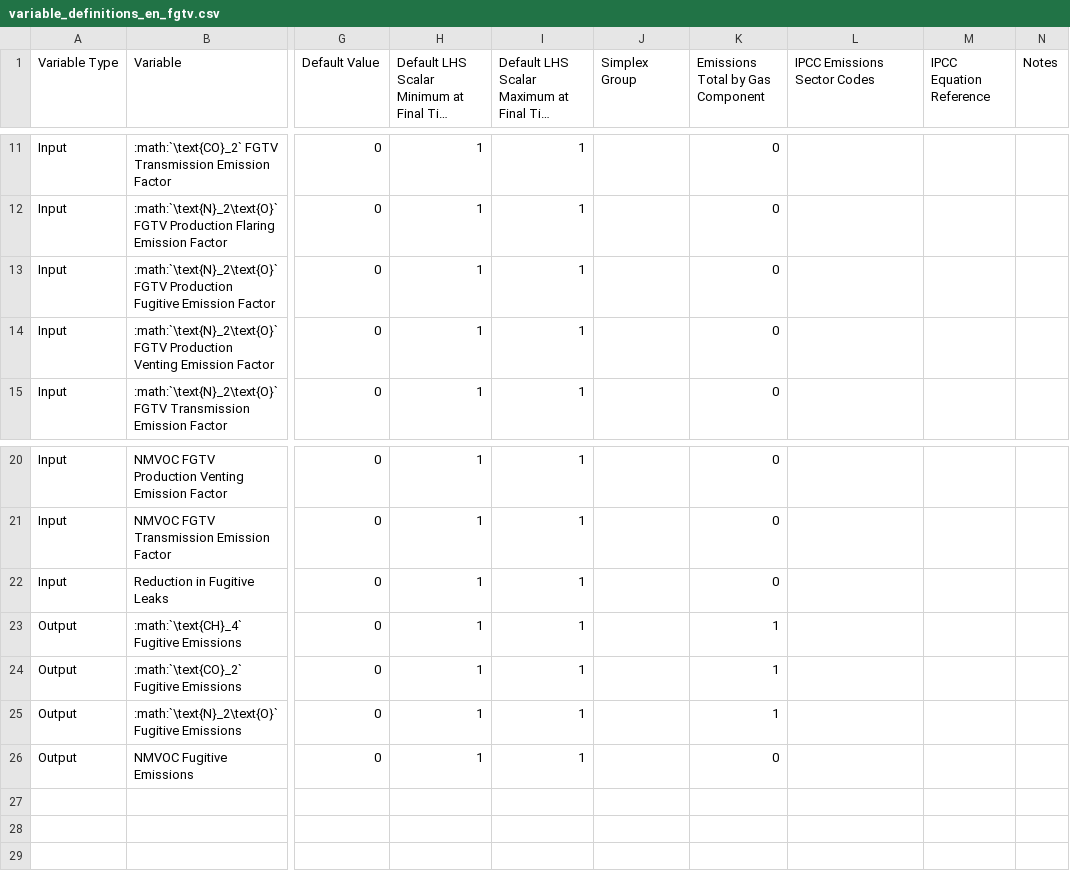
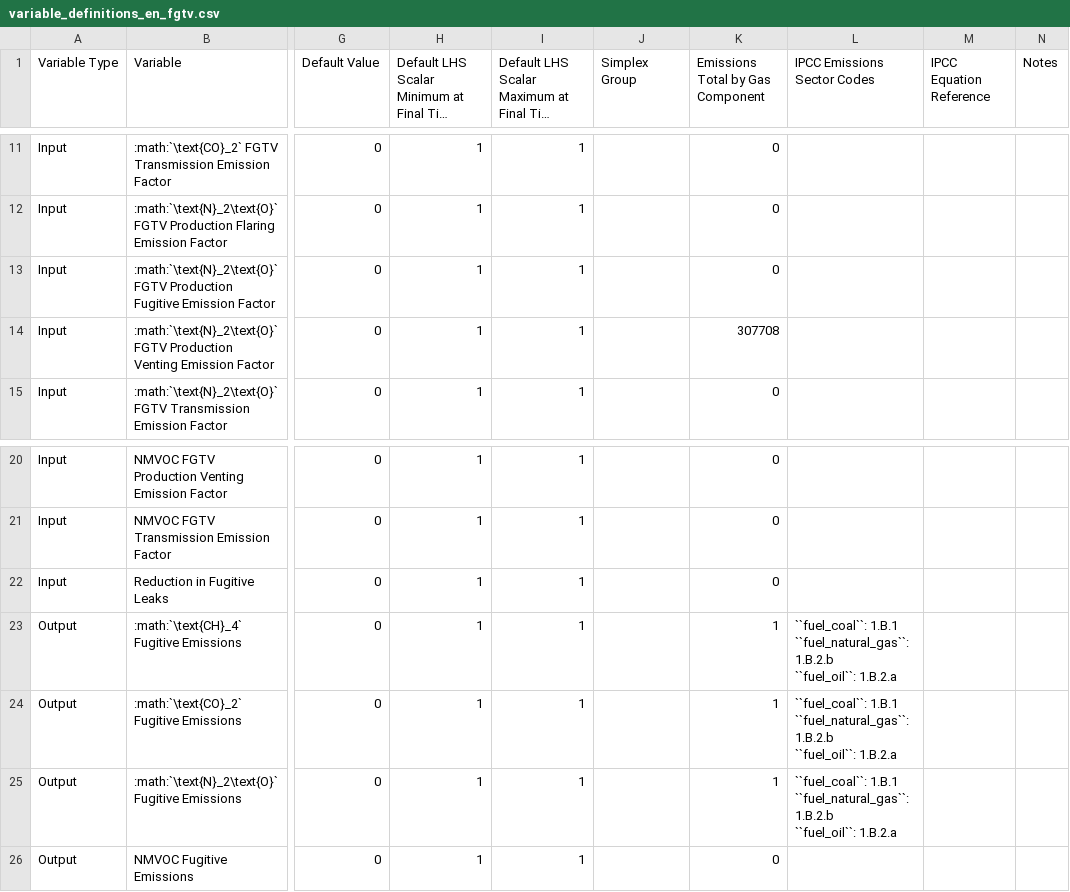
Before and after one commit to jcsyme/sisepuede, a CSV file: docs/source/csvs/variable_definitions_en_fgtv.csv, drawn as a sheet; only a part is shown, gaps mark what is left out; long unchanged cells end in …; ↵ is a line break in a cell; the diff names each change by its address in the sheet, - before the commit and + after, or states it on an @@ line.

```diff
--- a/docs/source/csvs/variable_definitions_en_fgtv.csv
+++ b/docs/source/csvs/variable_definitions_en_fgtv.csv
-K14 (Emissions Total by Gas Component): 0
+K14 (Emissions Total by Gas Component): 307708
-L23:L25 (IPCC Emissions Sector Codes): (empty)
+L23:L25 (IPCC Emissions Sector Codes): ``fuel_coal``: 1.B.1 ↵ ``fuel_natural_gas``: 1.B.2.b ↵ ``fuel_oil``: 1.B.2.a
```
Also changed, not shown: docs/source/csvs/variable_definitions_en_entc.csv, 10 other files.
